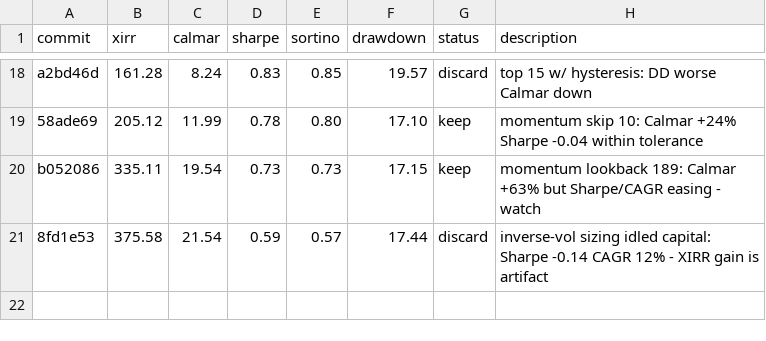
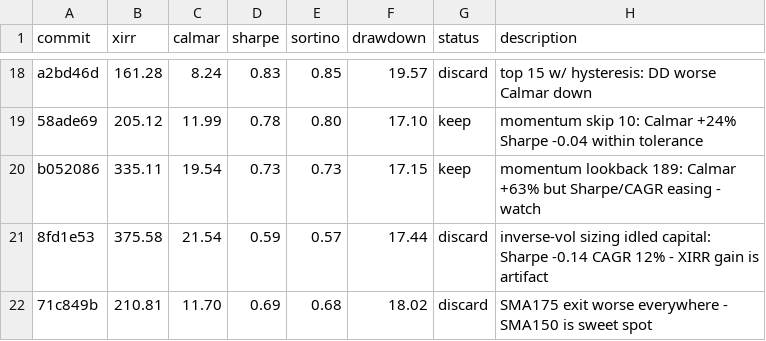
Before and after one commit to meet-minimalist/Backtrader-experiments, a TSV file: results.tsv, drawn as a sheet; only a part is shown, gaps mark what is left out; the diff names each change by its address in the sheet, - before the commit and + after, or states it on an @@ line.

```diff
--- a/results.tsv
+++ b/results.tsv
+row 22: 71c849b | 210.81 | 11.70 | 0.69 | 0.68 | 18.02 | discard | SMA175 exit worse everywhere - SMA150 is sweet spot
```
